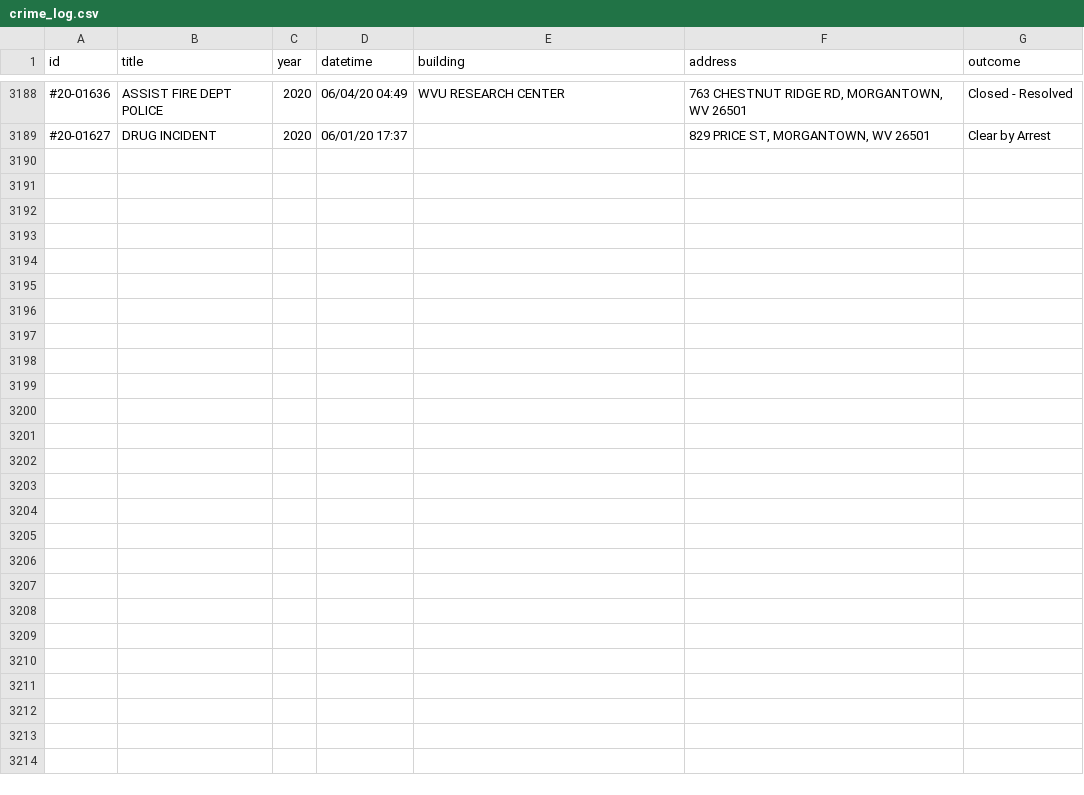
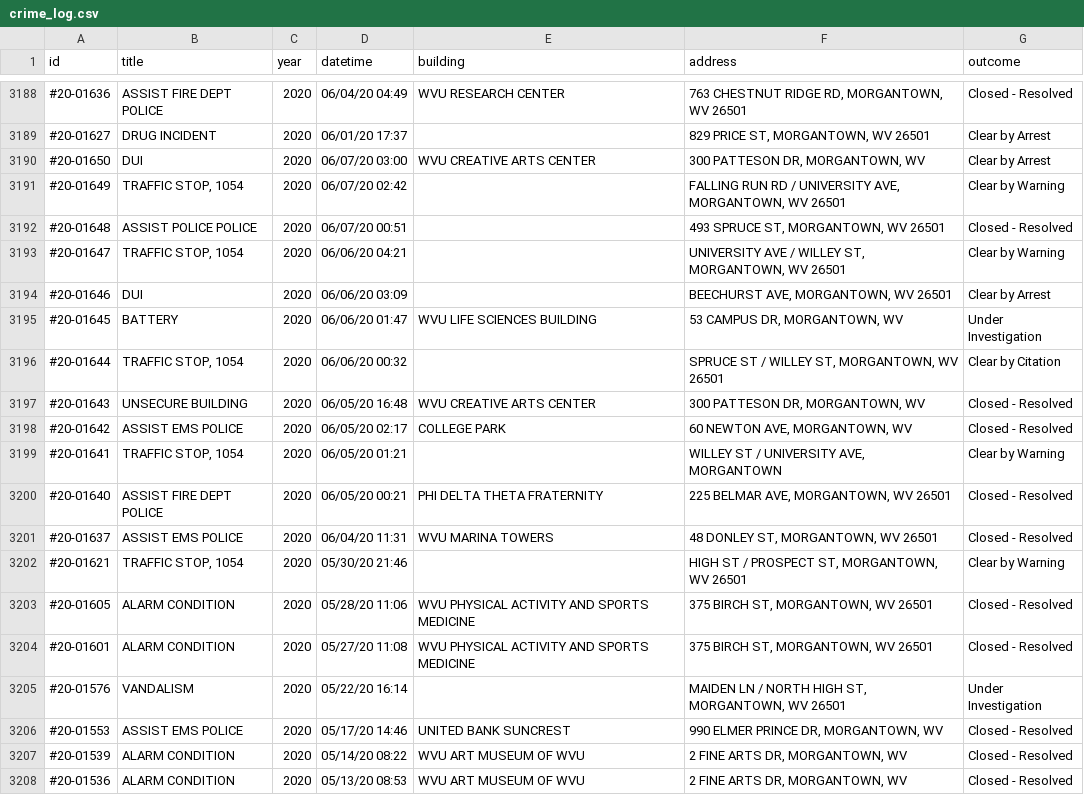
Before and after one commit to dwillis/wvu-projects, a CSV file: crime-log/crime_log.csv, drawn as a sheet; only a part is shown, gaps mark what is left out.

Commit message:
updated crimelog

```diff
--- a/crime-log/crime_log.csv
+++ b/crime-log/crime_log.csv
@@ -4236 +4236,20 @@ id,title,year,datetime,building,address,outcome
 #20-01627,DRUG INCIDENT,2020,06/01/20 17:37,,"829 PRICE ST, MORGANTOWN, WV 26501",Clear by Arrest
+#20-01650,DUI,2020,06/07/20 03:00,WVU CREATIVE ARTS CENTER,"300 PATTESON DR, MORGANTOWN, WV",Clear by Arrest
+#20-01649,"TRAFFIC STOP, 1054",2020,06/07/20 02:42,,"FALLING RUN RD / UNIVERSITY AVE, MORGANTOWN, WV 26501",Clear by Warning
+#20-01648,ASSIST POLICE POLICE,2020,06/07/20 00:51,,"493 SPRUCE ST, MORGANTOWN, WV 26501",Closed - Resolved
+#20-01647,"TRAFFIC STOP, 1054",2020,06/06/20 04:21,,"UNIVERSITY AVE / WILLEY ST, MORGANTOWN, WV 26501",Clear by Warning
+#20-01646,DUI,2020,06/06/20 03:09,,"BEECHURST AVE, MORGANTOWN, WV 26501",Clear by Arrest
+#20-01645,BATTERY,2020,06/06/20 01:47,WVU LIFE SCIENCES BUILDING,"53 CAMPUS DR, MORGANTOWN, WV",Under Investigation
+#20-01644,"TRAFFIC STOP, 1054",2020,06/06/20 00:32,,"SPRUCE ST / WILLEY ST, MORGANTOWN, WV 26501",Clear by Citation
+#20-01643,UNSECURE BUILDING,2020,06/05/20 16:48,WVU CREATIVE ARTS CENTER,"300 PATTESON DR, MORGANTOWN, WV",Closed - Resolved
+#20-01642,ASSIST EMS POLICE,2020,06/05/20 02:17,COLLEGE PARK,"60 NEWTON AVE, MORGANTOWN, WV",Closed - Resolved
+#20-01641,"TRAFFIC STOP, 1054",2020,06/05/20 01:21,,"WILLEY ST / UNIVERSITY AVE, MORGANTOWN",Clear by Warning
+#20-01640,ASSIST FIRE DEPT POLICE,2020,06/05/20 00:21,PHI DELTA THETA FRATERNITY,"225 BELMAR AVE, MORGANTOWN, WV 26501",Closed - Resolved
+#20-01637,ASSIST EMS POLICE,2020,06/04/20 11:31,WVU MARINA TOWERS,"48 DONLEY ST, MORGANTOWN, WV 26501",Closed - Resolved
+#20-01621,"TRAFFIC STOP, 1054",2020,05/30/20 21:46,,"HIGH ST / PROSPECT ST, MORGANTOWN, WV 26501",Clear by Warning
+#20-01605,ALARM CONDITION,2020,05/28/20 11:06,WVU PHYSICAL ACTIVITY AND SPORTS MEDICINE,"375 BIRCH ST, MORGANTOWN, WV 26501",Closed - Resolved
+#20-01601,ALARM CONDITION,2020,05/27/20 11:08,WVU PHYSICAL ACTIVITY AND SPORTS MEDICINE,"375 BIRCH ST, MORGANTOWN, WV 26501",Closed - Resolved
+#20-01576,VANDALISM,2020,05/22/20 16:14,,"MAIDEN LN / NORTH HIGH ST, MORGANTOWN, WV 26501",Under Investigation
+#20-01553,ASSIST EMS POLICE,2020,05/17/20 14:46,UNITED BANK SUNCREST,"990 ELMER PRINCE DR, MORGANTOWN, WV",Closed - Resolved
+#20-01539,ALARM CONDITION,2020,05/14/20 08:22,WVU ART MUSEUM OF WVU,"2 FINE ARTS DR, MORGANTOWN, WV",Closed - Resolved
+#20-01536,ALARM CONDITION,2020,05/13/20 08:53,WVU ART MUSEUM OF WVU,"2 FINE ARTS DR, MORGANTOWN, WV",Closed - Resolved
```
